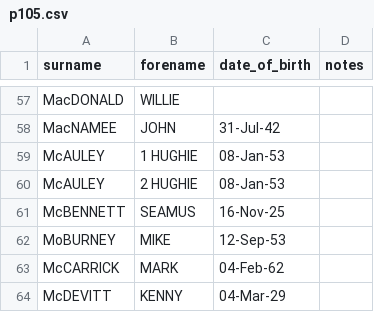
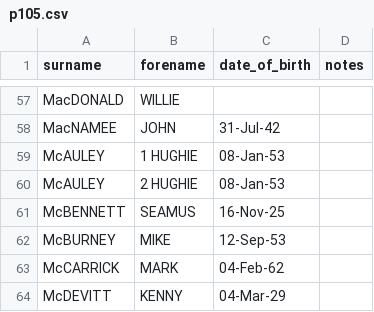
Before and after one commit to petebrown/complete-record, a CSV file: player-stats/left/p105.csv, drawn as a sheet; only a part is shown, gaps mark what is left out.

```diff
--- a/player-stats/left/p105.csv
+++ b/player-stats/left/p105.csv
@@ -61,3 +61,3 @@ surname,forename,date_of_birth,notes
 "McBENNETT","SEAMUS","16-Nov-25",""
-"MoBURNEY","MIKE","12-Sep-53",""
+"McBURNEY","MIKE","12-Sep-53",""
 "McCARRICK","MARK","04-Feb-62",""
```
Also changed, not shown: output/player_ssns.csv, output/player_stats.csv, 9 other files.
